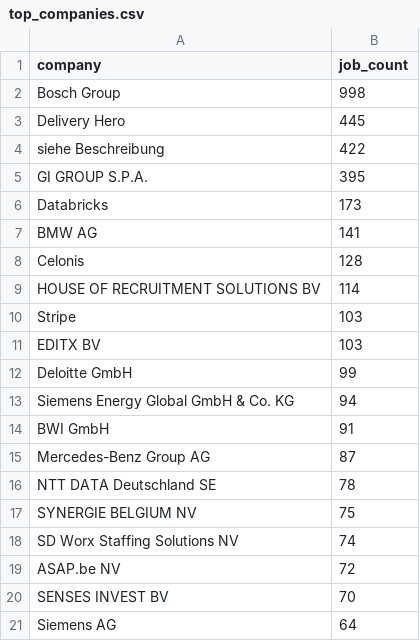
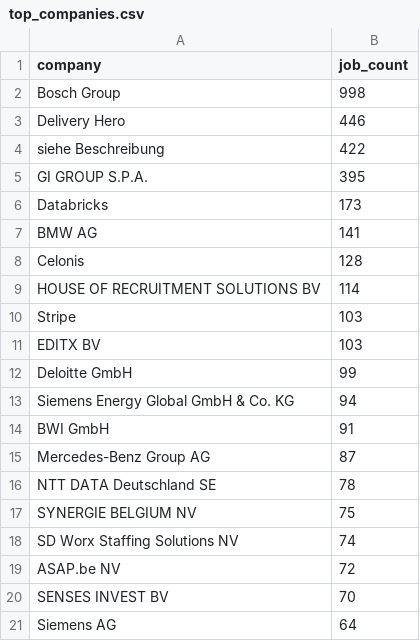
Before and after one commit to ritesh8303/dataforge, a CSV file: data/gold/top_companies.csv, drawn as a sheet.

```diff
--- a/data/gold/top_companies.csv
+++ b/data/gold/top_companies.csv
@@ -2,3 +2,3 @@
 Bosch Group,998
-Delivery Hero,445
+Delivery Hero,446
 siehe Beschreibung,422
```
Also changed, not shown: data/gold/jobs_by_region.csv, data/gold/top_locations.csv, 10 other files.
